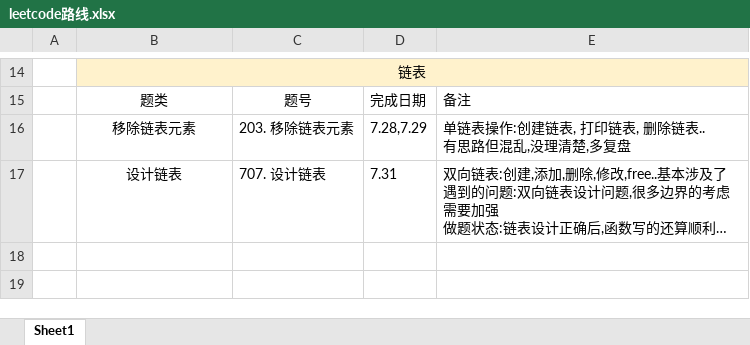
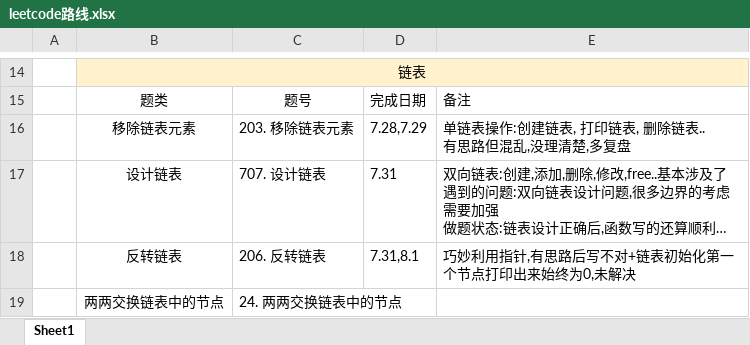
Before and after one commit to iaamlele/leetcode, an Excel workbook: leetcode路线.xlsx, sheet Sheet1, drawn as a sheet; only a part is shown, gaps mark what is left out; long unchanged cells end in …; values as stored, in another font and other column widths than the file's, no borders; the diff names each change by its address in the sheet, - before the commit and + after, or states it on an @@ line.

```diff
--- a/leetcode路线.xlsx (sheet Sheet1)
+++ b/leetcode路线.xlsx (sheet Sheet1)
+row 18:  | 反转链表 | 206. 反转链表 | 7.31,8.1 | 巧妙利用指针,有思路后写不对+链表初始化第一个节点打印出来始终为0,未解决
+row 19:  | 两两交换链表中的节点 | 24. 两两交换链表中的节点
```
Also changed, not shown: 3 other files.
